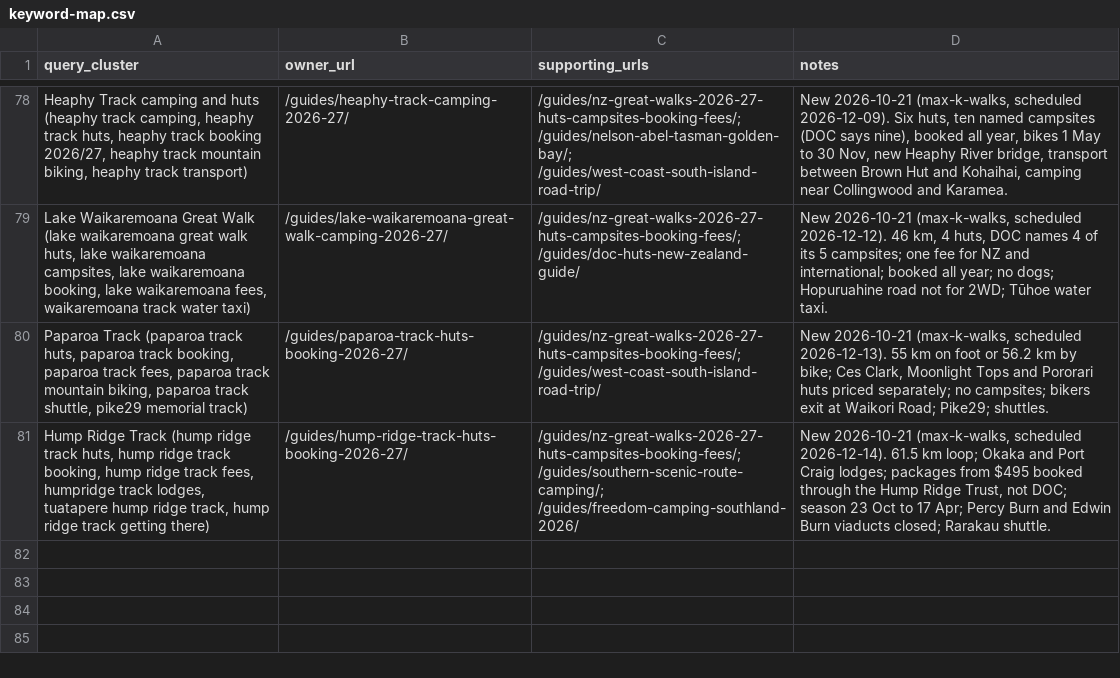
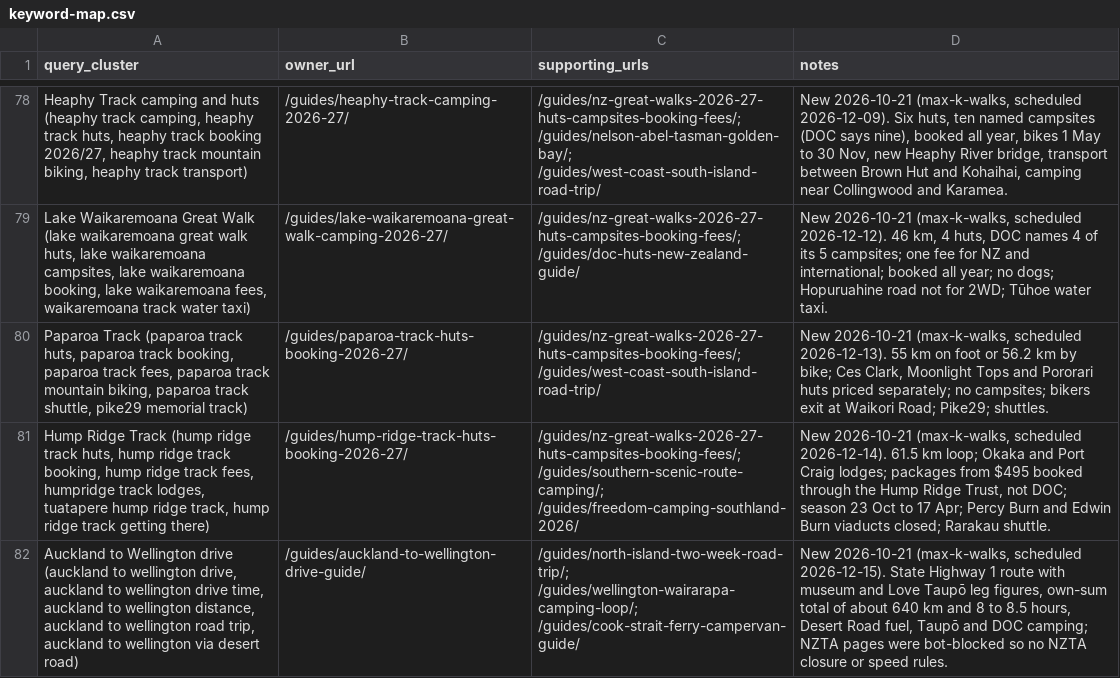
Before and after one commit to CristianRus4/kiwicamping-web, a CSV file: docs/growth/audit/keyword-map.csv, drawn as a sheet; only a part is shown, gaps mark what is left out; the diff names each change by its address in the sheet, - before the commit and + after, or states it on an @@ line.

```diff
--- a/docs/growth/audit/keyword-map.csv
+++ b/docs/growth/audit/keyword-map.csv
+row 82: Auckland to Wellington drive (auckland to wellington drive, auckland to wellington drive time, auckland to wellington distance, auckland to wellington road trip, auckland to wellington via desert road) | /guides/auckland-to-wellington-drive-guide/ | /guides/north-island-two-week-road-trip/; /guides/wellington-wairarapa-camping-loop/; /guides/cook-strait-ferry-campervan-guide/ | New 2026-10-21 (max-k-walks, scheduled 2026-12-15). State Highway 1 route with museum and Love Taupō leg figures, own-sum total of about 640 km and 8 to 8.5 hours, Desert Road fuel, Taupō and DOC camping; NZTA pages were bot-blocked so no NZTA closure or speed rules.
```
Also changed, not shown: docs/growth/changelog.csv, 7 other files.
